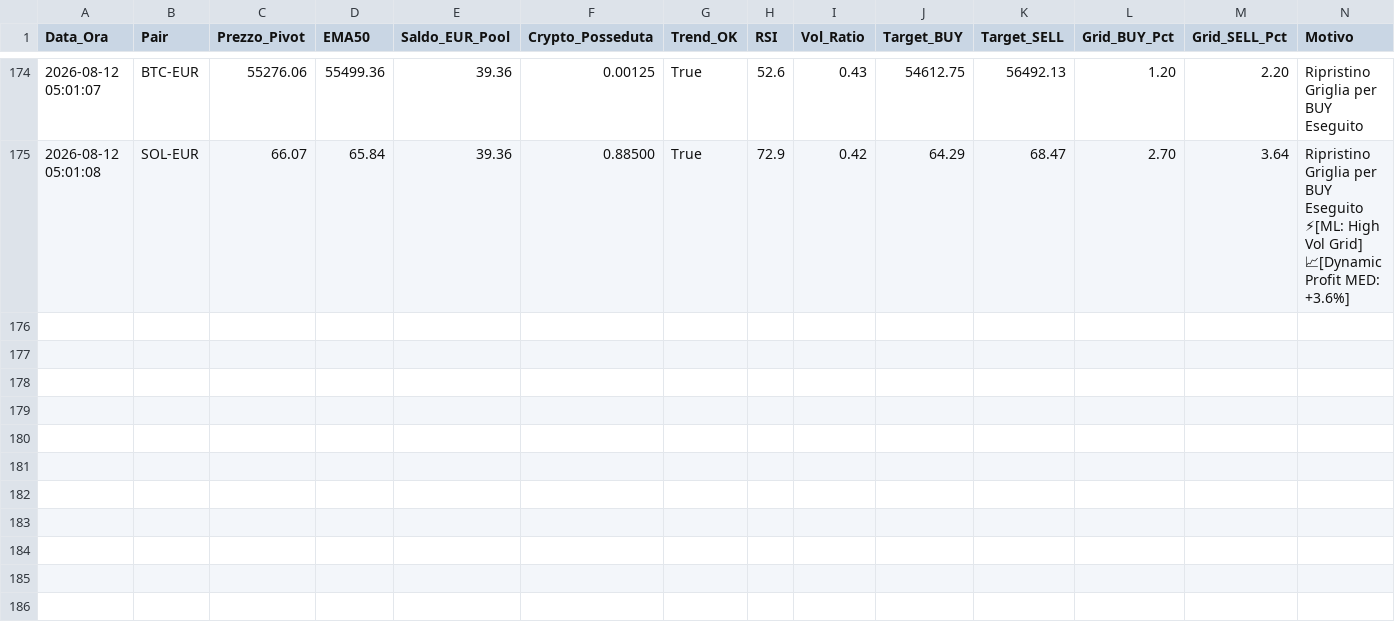
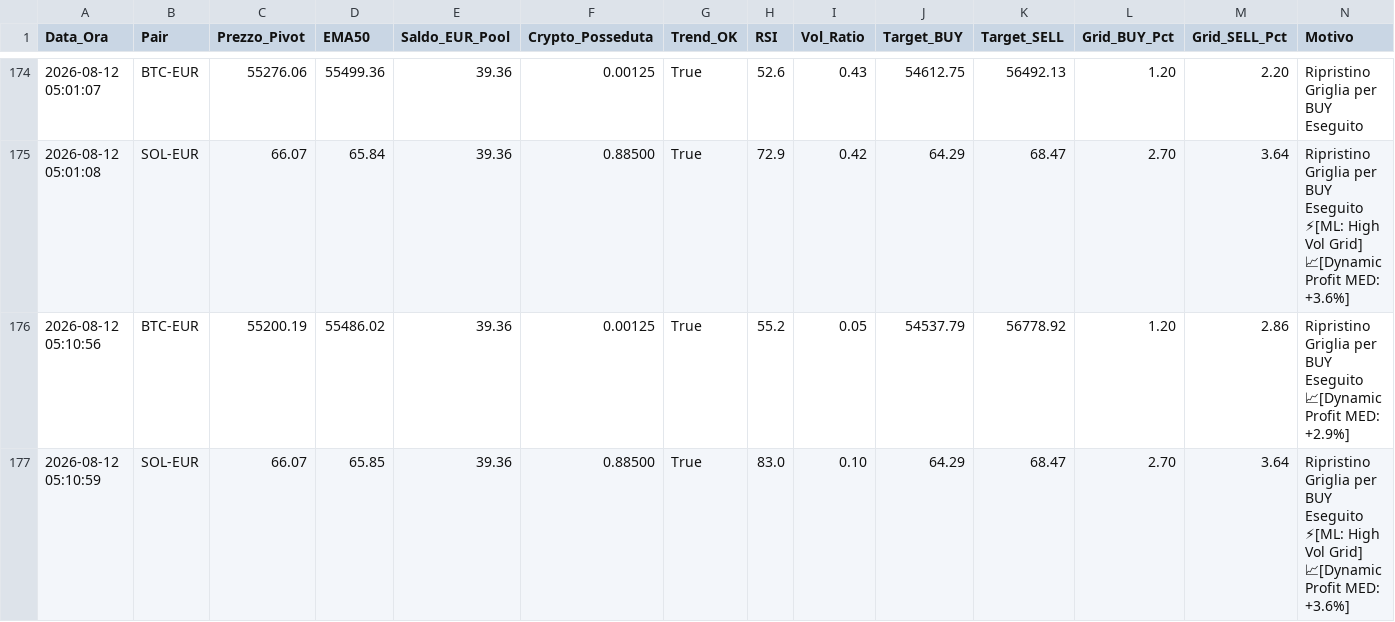
Before and after one commit to marcolalicata2017-oss/coinbase-grid-bot, a CSV file: diario_di_bordo.csv, drawn as a sheet; only a part is shown, gaps mark what is left out.

```diff
--- a/diario_di_bordo.csv
+++ b/diario_di_bordo.csv
@@ -175 +175,3 @@ Data_Ora,Pair,Prezzo_Pivot,EMA50,Saldo_EUR_Pool,Crypto_Posseduta,Trend_OK,RSI,Vo
 2026-08-12 05:01:08,SOL-EUR,66.07,65.84,39.36,0.88500,True,72.9,0.42,64.29,68.47,2.70,3.64,"Ripristino Griglia per BUY Eseguito ⚡[ML: High Vol Grid] 📈[Dynamic Profit MED: +3.6%]"
+2026-08-12 05:10:56,BTC-EUR,55200.19,55486.02,39.36,0.00125,True,55.2,0.05,54537.79,56778.92,1.20,2.86,"Ripristino Griglia per BUY Eseguito 📈[Dynamic Profit MED: +2.9%]"
+2026-08-12 05:10:59,SOL-EUR,66.07,65.85,39.36,0.88500,True,83.0,0.10,64.29,68.47,2.70,3.64,"Ripristino Griglia per BUY Eseguito ⚡[ML: High Vol Grid] 📈[Dynamic Profit MED: +3.6%]"
```
